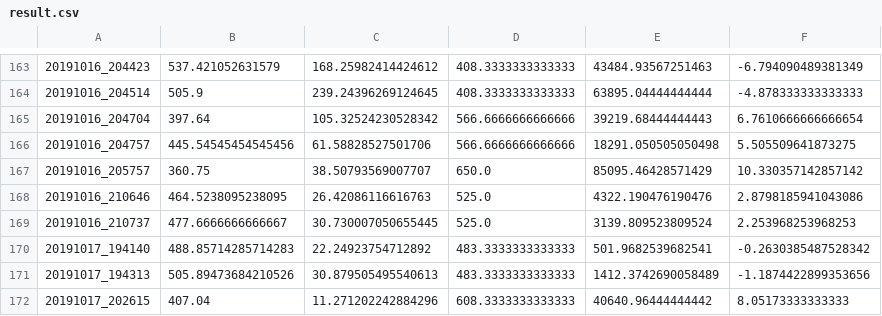
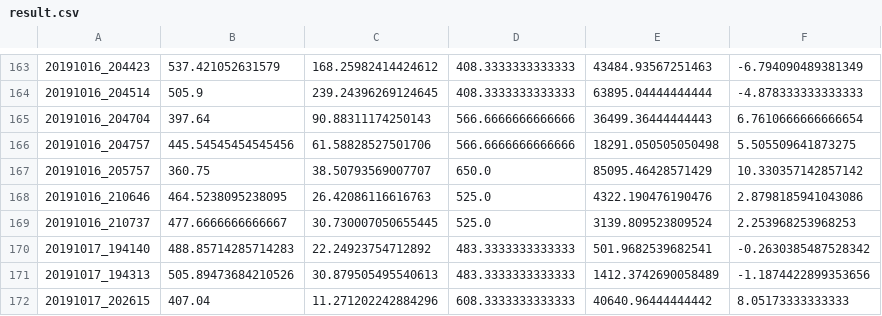
Before and after one commit to leon20121005/waveform-analysis, a CSV file: result.csv, drawn as a sheet; only a part is shown, gaps mark what is left out.

```diff
--- a/result.csv
+++ b/result.csv
@@ -164,3 +164,3 @@
 20191016_204514, 505.9, 239.24396269124645, 408.3333333333333, 63895.04444444444, -4.878333333333333
-20191016_204704, 397.64, 105.32524230528342, 566.6666666666666, 39219.68444444443, 6.7610666666666654
+20191016_204704, 397.64, 90.88311174250143, 566.6666666666666, 36499.36444444443, 6.7610666666666654
 20191016_204757, 445.54545454545456, 61.58828527501706, 566.6666666666666, 18291.050505050498, 5.505509641873275
```
Also changed, not shown: 1 other file.
